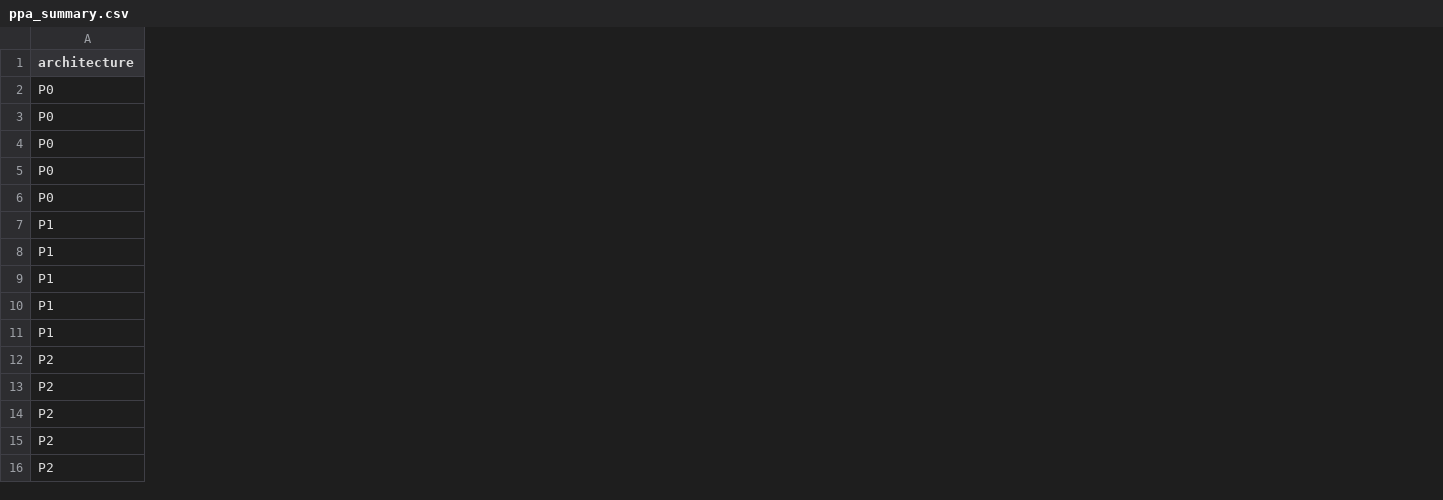
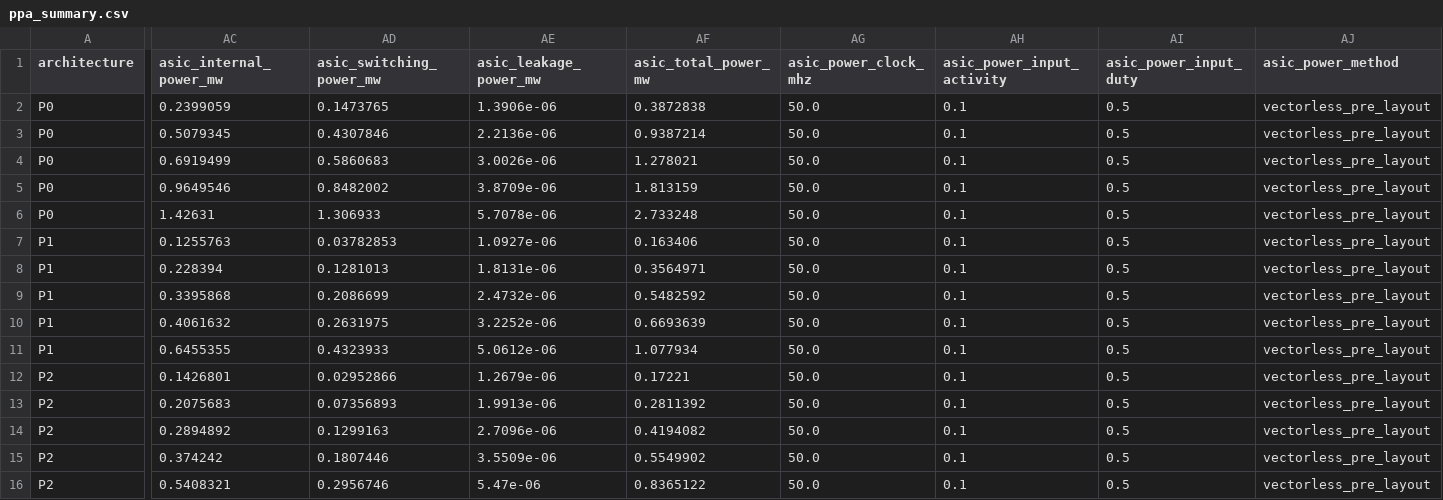
Before and after one commit to joy3105-glitch/A9_MAC_Project, a CSV file: results/ppa_summary.csv, drawn as a sheet; only a part is shown, gaps mark what is left out; the diff names each change by its address in the sheet, - before the commit and + after, or states it on an @@ line.

Commit message:
Add ASIC power estimation and preliminary optimization analysis

```diff
--- a/results/ppa_summary.csv
+++ b/results/ppa_summary.csv
+column AC (asic_internal_power_mw), rows 2-16: 0.2399059 | 0.5079345 | 0.6919499 | 0.9649546 | 1.42631 | 0.1255763 | 0.228394 | 0.3395868 | 0.4061632 | 0.6455355 | 0.1426801 | 0.2075683 | 0.2894892 | 0.374242 | 0.5408321
+column AD (asic_switching_power_mw), rows 2-16: 0.1473765 | 0.4307846 | 0.5860683 | 0.8482002 | 1.306933 | 0.03782853 | 0.1281013 | 0.2086699 | 0.2631975 | 0.4323933 | 0.02952866 | 0.07356893 | 0.1299163 | 0.1807446 | 0.2956746
+column AE (asic_leakage_power_mw), rows 2-16: 1.3906e-06 | 2.2136e-06 | 3.0026e-06 | 3.8709e-06 | 5.7078e-06 | 1.0927e-06 | 1.8131e-06 | 2.4732e-06 | 3.2252e-06 | 5.0612e-06 | 1.2679e-06 | 1.9913e-06 | 2.7096e-06 | 3.5509e-06 | 5.47e-06
+column AF (asic_total_power_mw), rows 2-16: 0.3872838 | 0.9387214 | 1.278021 | 1.813159 | 2.733248 | 0.163406 | 0.3564971 | 0.5482592 | 0.6693639 | 1.077934 | 0.17221 | 0.2811392 | 0.4194082 | 0.5549902 | 0.8365122
+column AG (asic_power_clock_mhz), rows 2-16: all 50.0
+column AH (asic_power_input_activity), rows 2-16: all 0.1
+column AI (asic_power_input_duty), rows 2-16: all 0.5
+column AJ (asic_power_method), rows 2-16: all vectorless_pre_layout
```
Also changed, not shown: results/asic_pareto_summary.csv, 13 other files.
